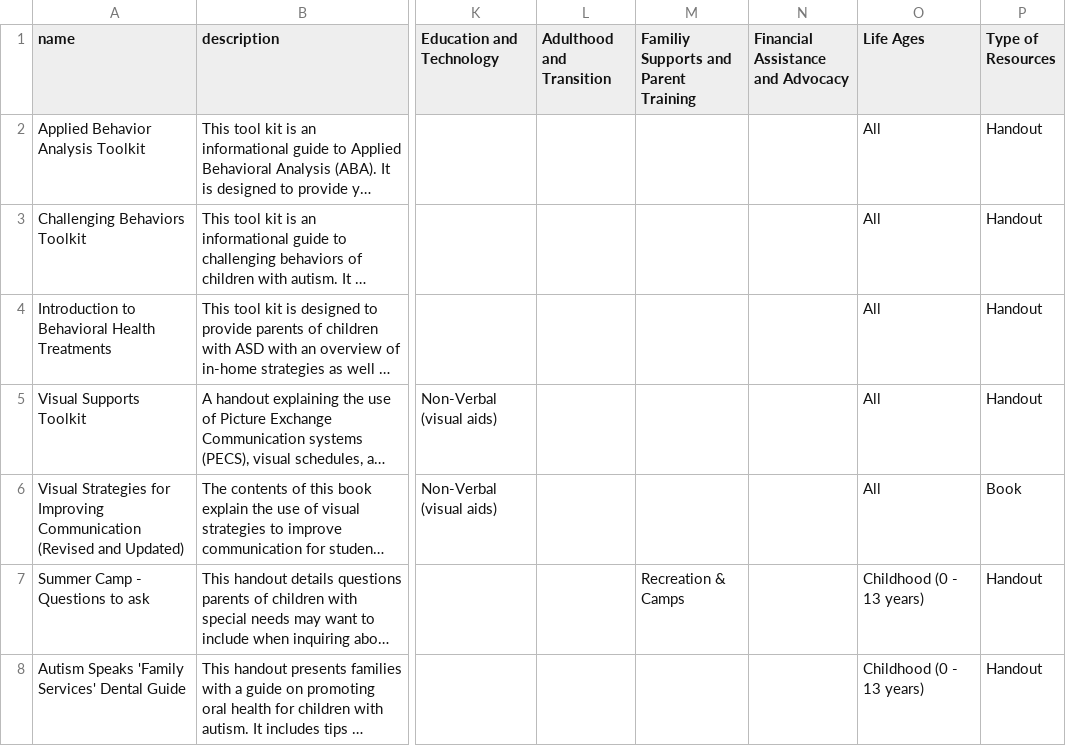
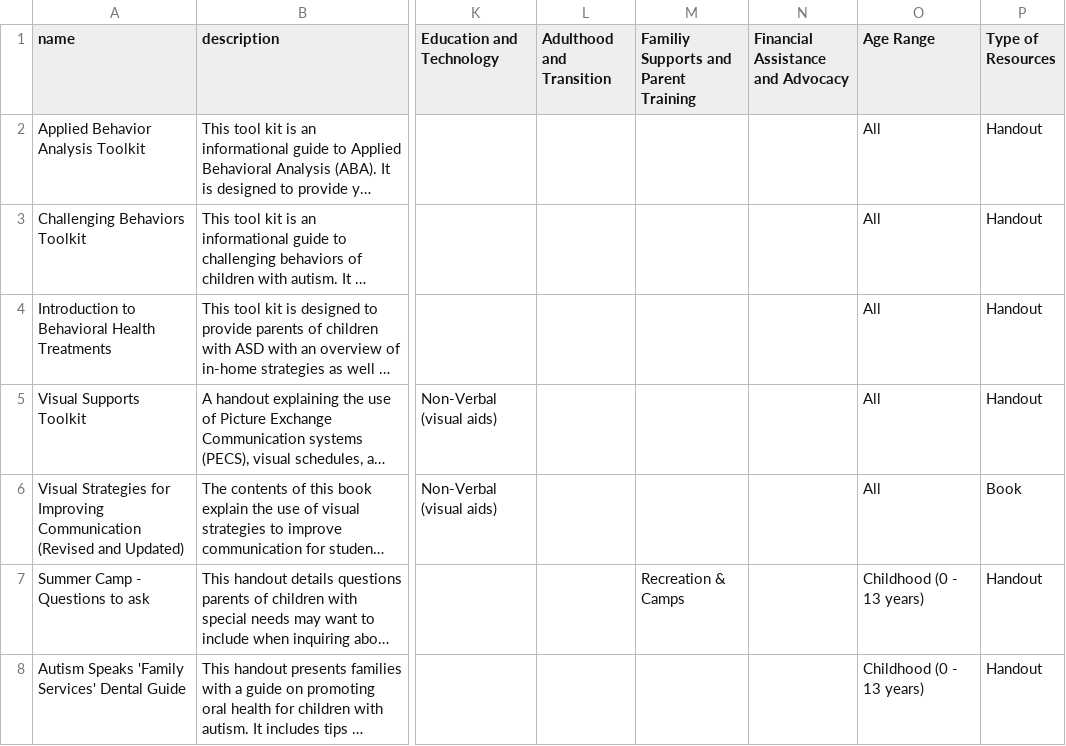
Before and after one commit to autismdrive/autismdrive, a CSV file: backend/example_data/resources.csv, drawn as a sheet; only a part is shown, gaps mark what is left out; long unchanged cells end in …; the diff names each change by its address in the sheet, - before the commit and + after, or states it on an @@ line.

Commit message:
Renames 'Life Ages' facet to 'Age Range'

```diff
--- a/backend/example_data/resources.csv
+++ b/backend/example_data/resources.csv
-O1: Life Ages
+O1: Age Range
```
Also changed, not shown: backend/example_data/categories.csv, 1 other file.
